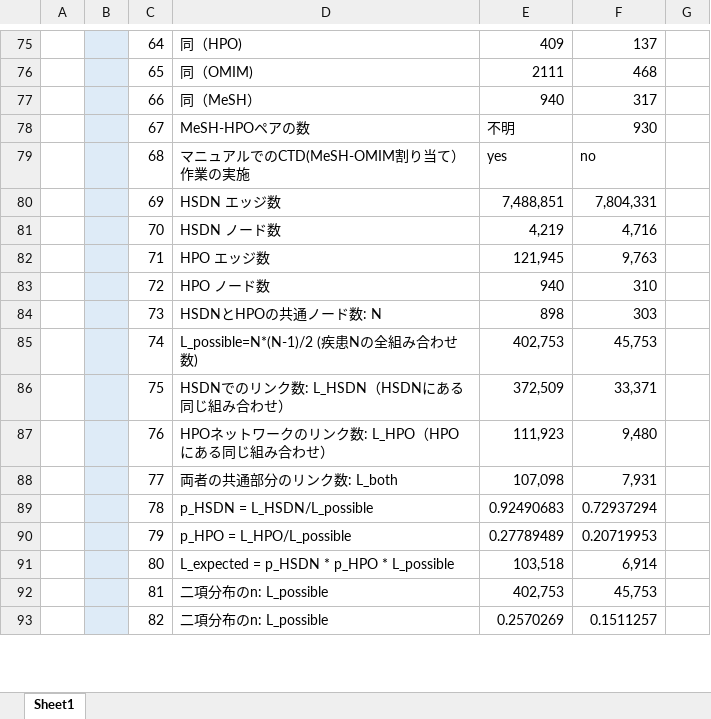
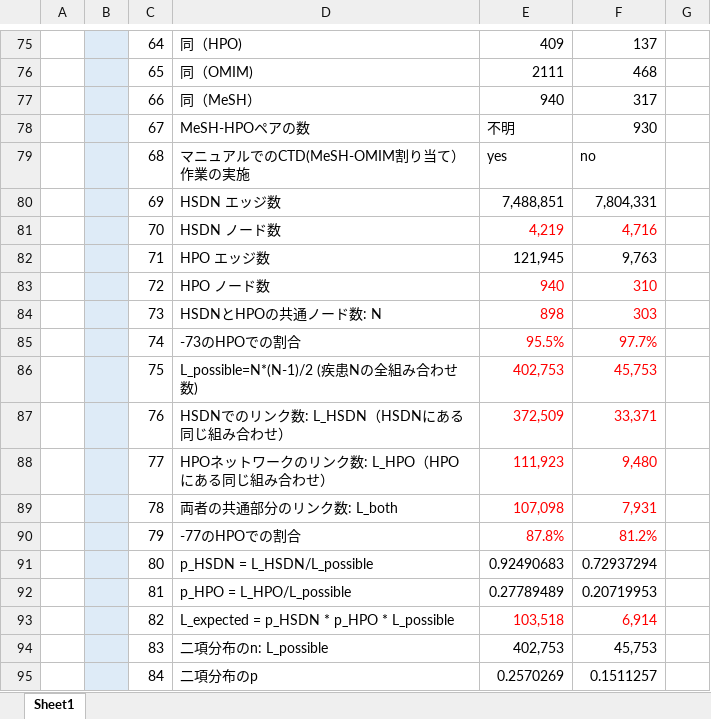
Before and after one commit to sayako-osakabe-20210120/_ontology_, an Excel workbook: result.xlsx, sheet Sheet1, drawn as a sheet; only a part is shown, gaps mark what is left out; values as stored, in another font and other column widths than the file's, no borders; the diff covers the shown part only; the diff names each change by its address in the sheet, - before the commit and + after, or states it on an @@ line.

Commit message:
add notes

```diff
--- a/result.xlsx (sheet Sheet1)
+++ b/result.xlsx (sheet Sheet1)
-E81:F81 text colour: black
+E81:F81 text colour: #FF0000
-E83:F90 text colour: black
+E83:F90 text colour: #FF0000
-D85: L_possible=N*(N-1)/2 (疾患Nの全組み合わせ数)
+D85: -73のHPOでの割合
-E85: 402,753
+E85: 95.5%
-F85: 45,753
+F85: 97.7%
-D86: HSDNでのリンク数: L_HSDN（HSDNにある同じ組み合わせ）
+D86: L_possible=N*(N-1)/2 (疾患Nの全組み合わせ数)
-E86: 372,509
+E86: 402,753
-F86: 33,371
+F86: 45,753
-D87: HPOネットワークのリンク数: L_HPO（HPOにある同じ組み合わせ）
+D87: HSDNでのリンク数: L_HSDN（HSDNにある同じ組み合わせ）
-E87: 111,923
+E87: 372,509
-F87: 9,480
+F87: 33,371
-D88: 両者の共通部分のリンク数: L_both
+D88: HPOネットワークのリンク数: L_HPO（HPOにある同じ組み合わせ）
-E88: 107,098
+E88: 111,923
-F88: 7,931
+F88: 9,480
-D89: p_HSDN = L_HSDN/L_possible
+D89: 両者の共通部分のリンク数: L_both
-E89: 0.92490683
+E89: 107,098
-F89: 0.72937294
+F89: 7,931
-D90: p_HPO = L_HPO/L_possible
+D90: -77のHPOでの割合
-E90: 0.27789489
+E90: 87.8%
-F90: 0.20719953
+F90: 81.2%
-D91: L_expected = p_HSDN * p_HPO * L_possible
+D91: p_HSDN = L_HSDN/L_possible
-E91: 103,518
+E91: 0.92490683
-F91: 6,914
+F91: 0.72937294
-D92: 二項分布のn: L_possible
+D92: p_HPO = L_HPO/L_possible
-E92: 402,753
+E92: 0.27789489
-F92: 45,753
+F92: 0.20719953
-D93: 二項分布のn: L_possible
+D93: L_expected = p_HSDN * p_HPO * L_possible
-E93: 0.2570269
+E93: 103,518
-E93:F93 text colour: black
+E93:F93 text colour: #FF0000
-F93: 0.1511257
+F93: 6,914
+row 94:  |  | 83 | 二項分布のn: L_possible | 402,753 | 45,753
+row 95:  |  | 84 | 二項分布のp | 0.2570269 | 0.1511257
```
Also changed, not shown: 8 edited cells and cell formats elsewhere in this sheet.
